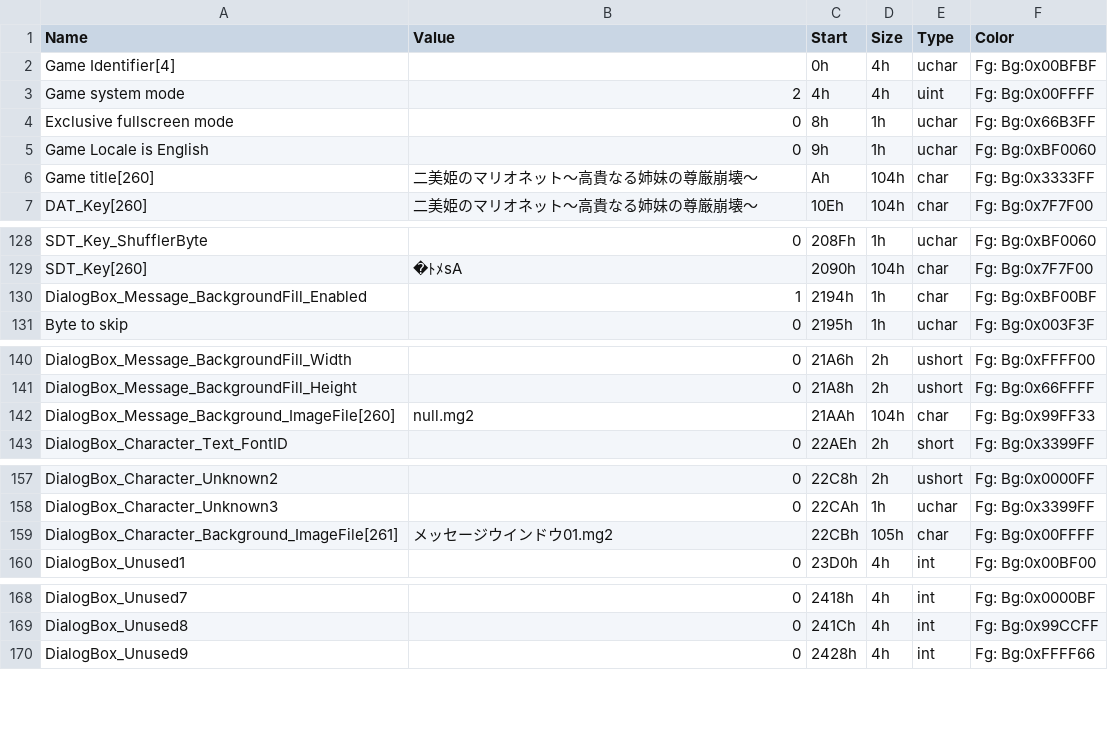
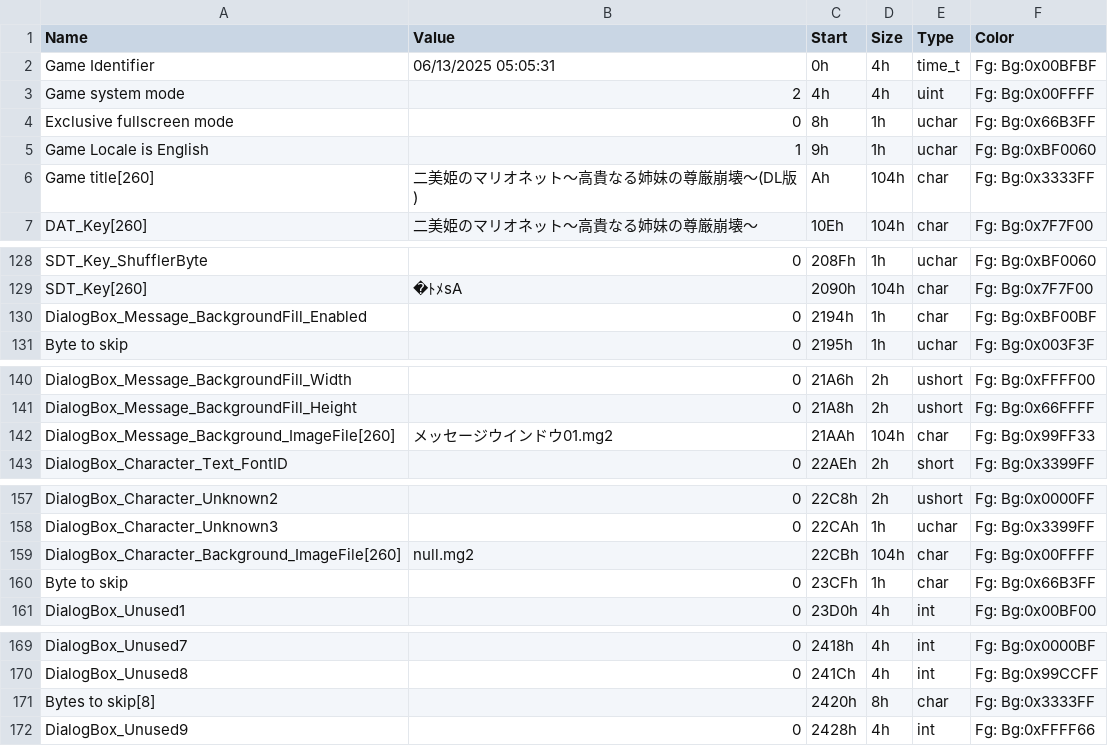
Before and after one commit to TheVNConnoisseur/MICo_Guide, a CSV file: files/Nihiki no Marionette -Kouki Naru Shimai no Songen Houkai-/system.dat.csv, drawn as a sheet; only a part is shown, gaps mark what is left out; the diff names each change by its address in the sheet, - before the commit and + after, or states it on an @@ line.

Commit message:
fix: some values were not assigned correctly

```diff
--- a/files/Nihiki no Marionette -Kouki Naru Shimai no Songen Houkai-/system.dat.csv
+++ b/files/Nihiki no Marionette -Kouki Naru Shimai no Songen Houkai-/system.dat.csv
-A2 (Name): Game Identifier[4]
+A2 (Name): Game Identifier
-B2 (Value): (empty)
+B2 (Value): 06/13/2025 05:05:31
-E2 (Type): uchar
+E2 (Type): time_t
-B5 (Value): 0
+B5 (Value): 1
-B6 (Value): 二美姫のマリオネット〜高貴なる姉妹の尊厳崩壊〜
+B6 (Value): 二美姫のマリオネット〜高貴なる姉妹の尊厳崩壊〜(DL版)
-B130 (Value): 1
+B130 (Value): 0
-B142 (Value): null.mg2
+B142 (Value): メッセージウインドウ01.mg2
-A159 (Name): DialogBox_Character_Background_ImageFile[261]
+A159 (Name): DialogBox_Character_Background_ImageFile[260]
-B159 (Value): メッセージウインドウ01.mg2
+B159 (Value): null.mg2
-D159 (Size): 105h
+D159 (Size): 104h
+row 160: Byte to skip | 0 | 23CFh | 1h | char | Fg: Bg:0x66B3FF
+row 171: Bytes to skip[8] |  | 2420h | 8h | char | Fg: Bg:0x3333FF
```
